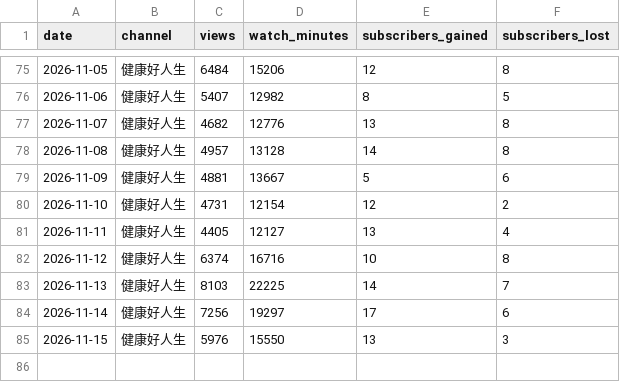
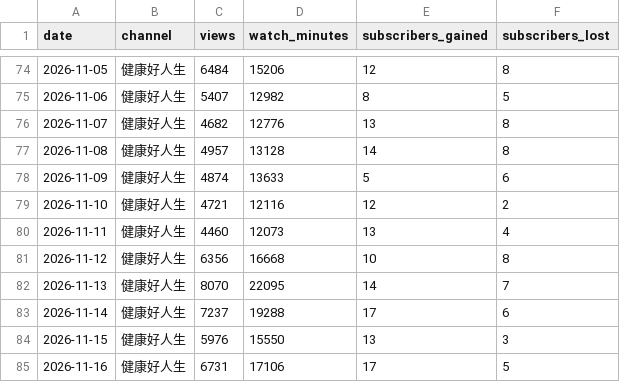
Before and after one commit to nevertryneverknow/etnet-youtube-dashboard, a CSV file: data/daily_analytics.csv, drawn as a sheet; only a part is shown, gaps mark what is left out; the diff covers the shown part only.

```diff
--- a/data/daily_analytics.csv
+++ b/data/daily_analytics.csv
@@ -78,8 +77,9 @@ date,channel,views,watch_minutes,subscribers_gained,subscribers_lost
 2026-11-08,健康好人生,4957,13128,14,8
-2026-11-09,健康好人生,4881,13667,5,6
-2026-11-10,健康好人生,4731,12154,12,2
-2026-11-11,健康好人生,4405,12127,13,4
-2026-11-12,健康好人生,6374,16716,10,8
-2026-11-13,健康好人生,8103,22225,14,7
-2026-11-14,健康好人生,7256,19297,17,6
+2026-11-09,健康好人生,4874,13633,5,6
+2026-11-10,健康好人生,4721,12116,12,2
+2026-11-11,健康好人生,4460,12073,13,4
+2026-11-12,健康好人生,6356,16668,10,8
+2026-11-13,健康好人生,8070,22095,14,7
+2026-11-14,健康好人生,7237,19288,17,6
 2026-11-15,健康好人生,5976,15550,13,3
+2026-11-16,健康好人生,6731,17106,17,5
```
Also changed, not shown: 2 added rows, 3 removed rows and 23 edited cells elsewhere in this file.
